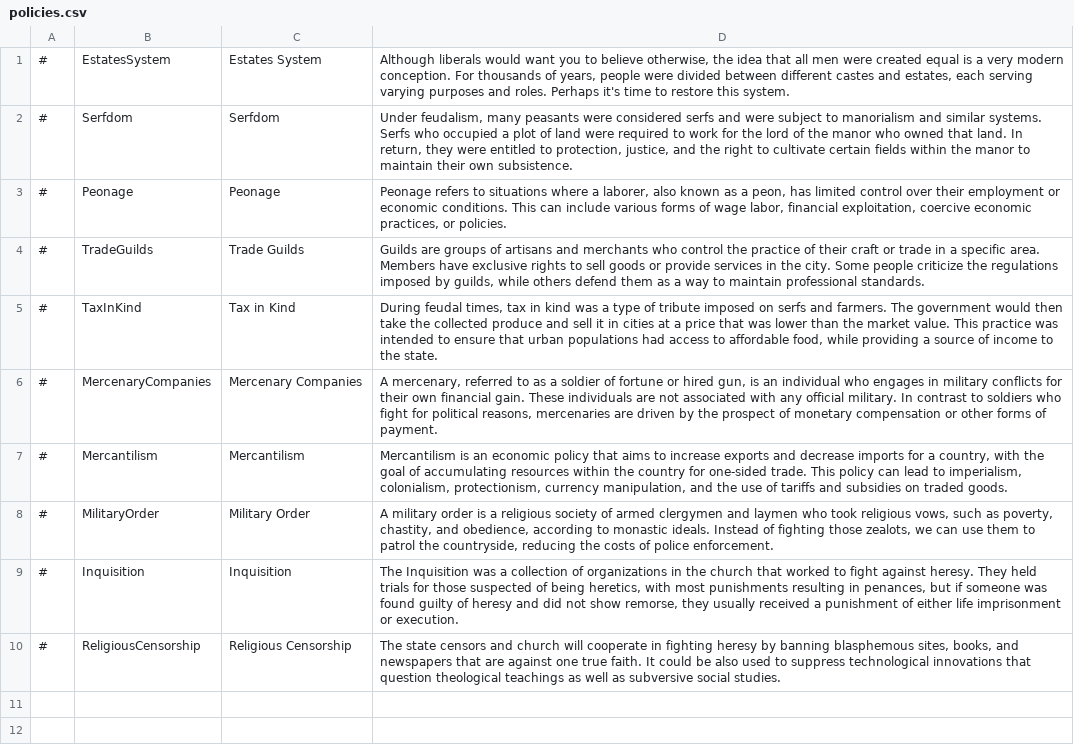
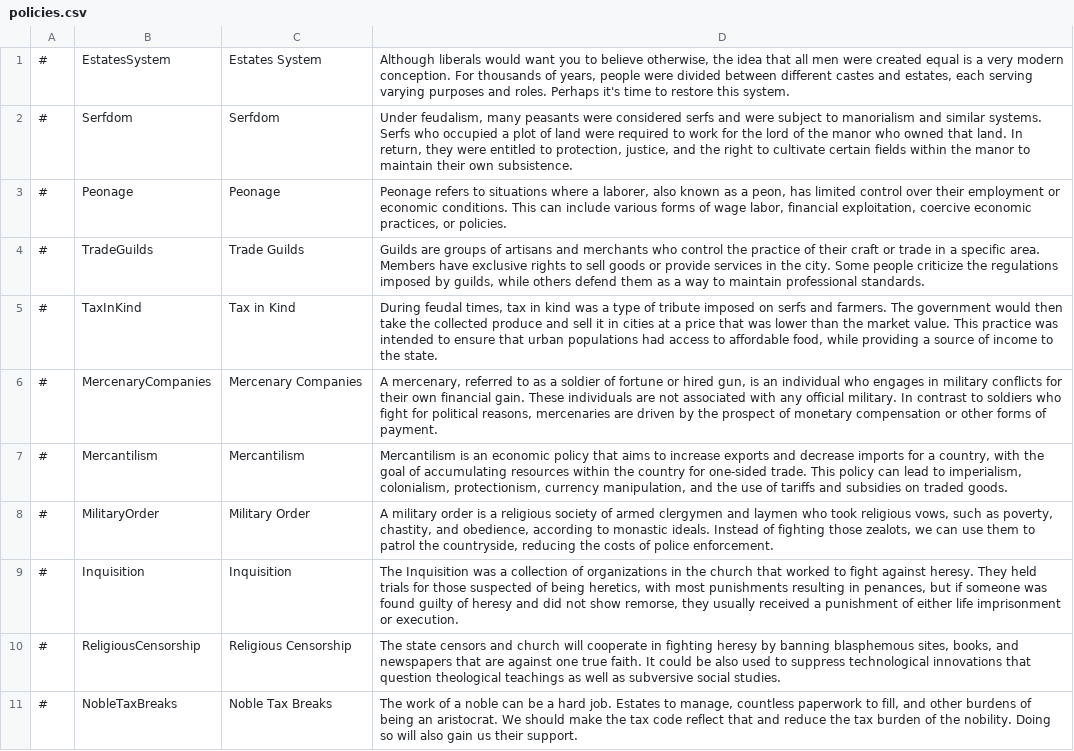
Before and after one commit to TheProletarian/Ancien-Regime, a CSV file: translations/english/policies.csv, drawn as a sheet; the diff names each change by its address in the sheet, - before the commit and + after, or states it on an @@ line.

```diff
--- a/translations/english/policies.csv
+++ b/translations/english/policies.csv
+row 11: # | NobleTaxBreaks | Noble Tax Breaks | The work of a noble can be a hard job. Estates to manage, countless paperwork to fill, and other burdens of being an aristocrat. We should make the tax code reflect that and reduce the tax burden of the nobility. Doing so will also gain us their support.
```
Also changed, not shown: data/simulation/policies.csv, data/simulation/situations.csv, 3 other files.
